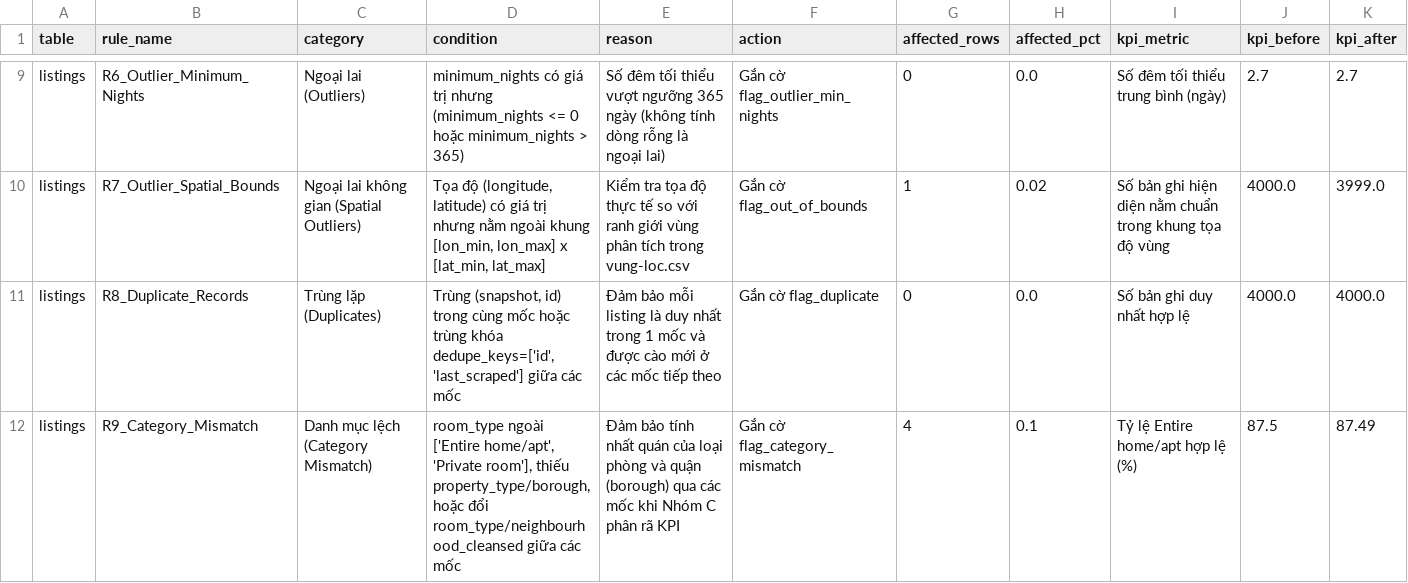
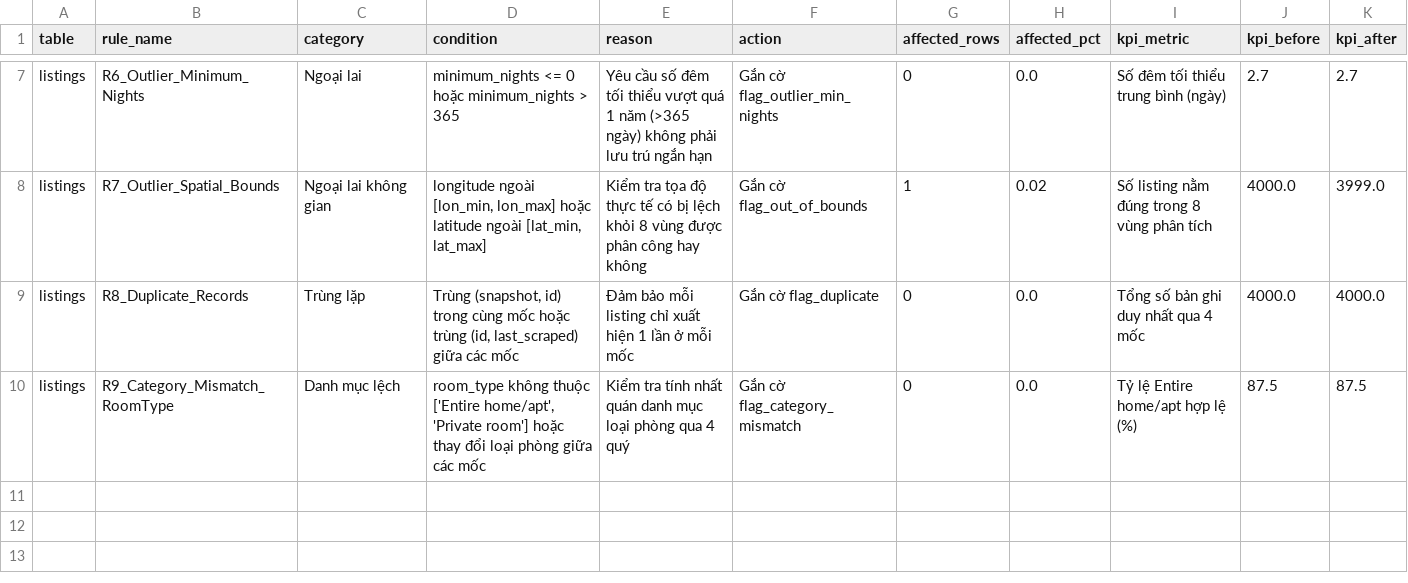
Before and after one commit to 25023071-TranQuangViet/2627-LTXLDL-Airbnb-Nhom12, a CSV file: reports/qa_report.csv, drawn as a sheet; only a part is shown, gaps mark what is left out; removed rows and columns are numbered as before the commit, all else as after; the diff covers the shown part only; the diff names each change by its address in the sheet, - before the commit and + after, or states it on an @@ line.

```diff
--- a/reports/qa_report.csv
+++ b/reports/qa_report.csv
-C7 (category): Ngoại lai (Outliers)
+C7 (category): Ngoại lai
-D7 (condition): minimum_nights có giá trị nhưng (minimum_nights <= 0 hoặc minimum_nights > 365)
+D7 (condition): minimum_nights <= 0 hoặc minimum_nights > 365
-E7 (reason): Số đêm tối thiểu vượt ngưỡng 365 ngày (không tính dòng rỗng là ngoại lai)
+E7 (reason): Yêu cầu số đêm tối thiểu vượt quá 1 năm (>365 ngày) không phải lưu trú ngắn hạn
-C8 (category): Ngoại lai không gian (Spatial Outliers)
+C8 (category): Ngoại lai không gian
-D8 (condition): Tọa độ (longitude, latitude) có giá trị nhưng nằm ngoài khung [lon_min, lon_max] x [lat_min, lat_max]
+D8 (condition): longitude ngoài [lon_min, lon_max] hoặc latitude ngoài [lat_min, lat_max]
-E8 (reason): …thực tế so với ranh giới vùng phân tích trong vung-loc.csv
+E8 (reason): …thực tế có bị lệch khỏi 8 vùng được phân công hay không
-I8 (kpi_metric): Số bản ghi hiện diện nằm chuẩn trong khung tọa độ vùng
+I8 (kpi_metric): Số listing nằm đúng trong 8 vùng phân tích
-C9 (category): Trùng lặp (Duplicates)
+C9 (category): Trùng lặp
-D9 (condition): …hoặc trùng khóa dedupe_keys=['id', 'last_scraped'] giữa các…
+D9 (condition): …hoặc trùng (id, last_scraped) giữa các…
-E9 (reason): …mỗi listing là duy nhất trong 1 mốc và được cào mới ở các mốc tiếp theo
+E9 (reason): …mỗi listing chỉ xuất hiện 1 lần ở mỗi mốc
-I9 (kpi_metric): Số bản ghi duy nhất hợp lệ
+I9 (kpi_metric): Tổng số bản ghi duy nhất qua 4 mốc
-row 12: listings | R9_Category_Mismatch | Danh mục lệch (Category Mismatch) | room_type ngoài ['Entire home/apt', 'Private room'], thiếu property_type/borough, hoặc đổi room_type/neighbourhood_cleansed giữa các mốc | Đảm bảo tính nhất quán của loại phòng và quận (borough) qua các mốc khi Nhóm C phân rã KPI | Gắn cờ flag_category_mismatch | 4 | 0.1 | Tỷ lệ Entire home/apt hợp lệ (%) | 87.5 | 87.49
+row 10: listings | R9_Category_Mismatch_RoomType | Danh mục lệch | room_type không thuộc ['Entire home/apt', 'Private room'] hoặc thay đổi loại phòng giữa các mốc | Kiểm tra tính nhất quán danh mục loại phòng qua 4 quý | Gắn cờ flag_category_mismatch | 0 | 0.0 | Tỷ lệ Entire home/apt hợp lệ (%) | 87.5 | 87.5
```
Also changed, not shown: 1 added row, 3 removed rows and 27 edited cells elsewhere in this file, data/processed/2025-09-14/listing_cleaned.csv, data/processed/2026-03-21/listing_cleaned.csv, 10 other files.
